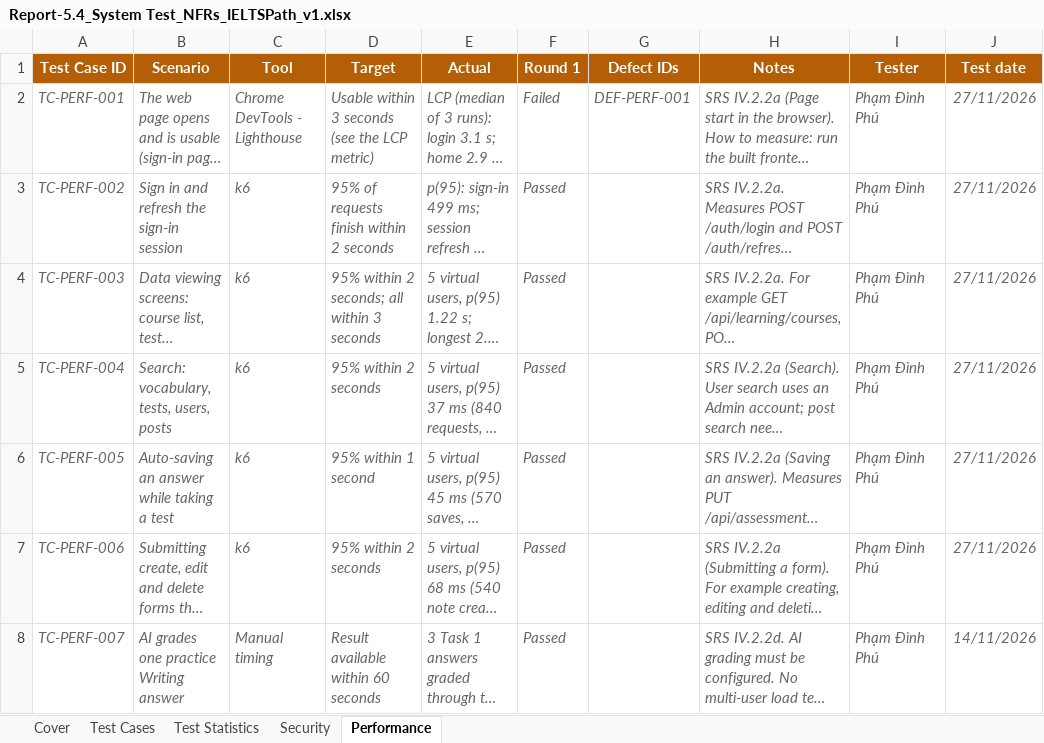
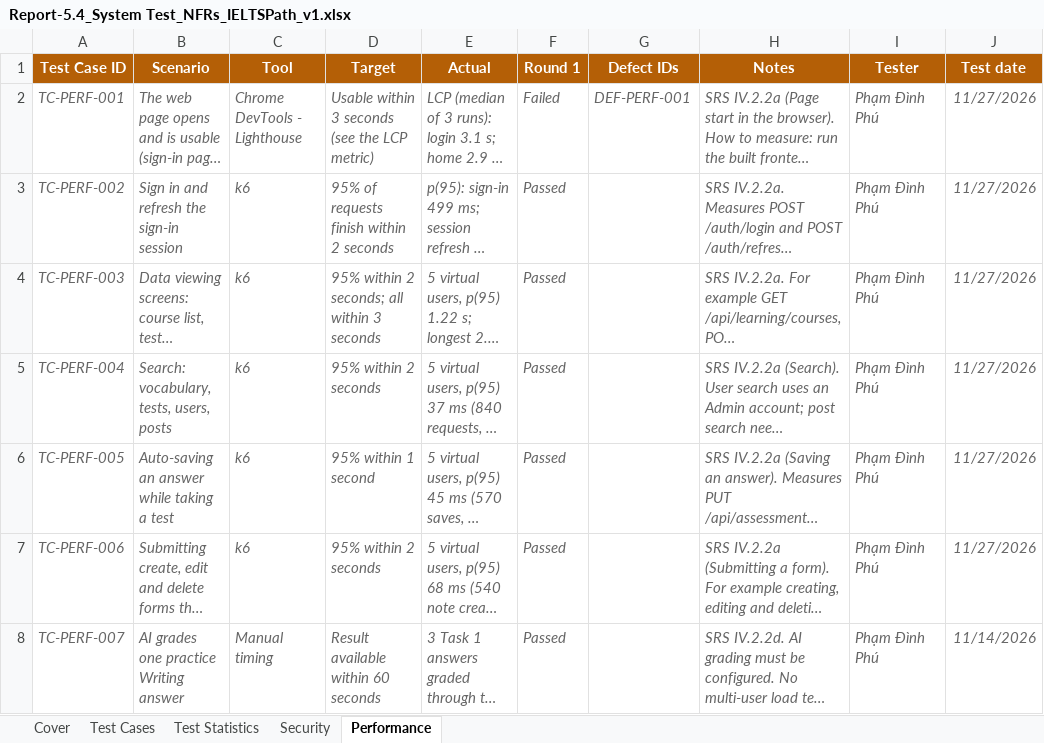
Before and after one commit to IeltsPath-Platform/report, an Excel workbook: report-5-testing/Report-5.4_System Test_NFRs_IELTSPath_v1.xlsx, sheet Performance, drawn as a sheet; only a part is shown; long unchanged cells end in …; values as stored, in another font and other column widths than the file's, no borders; the diff covers the shown part only; the diff names each change by its address in the sheet, - before the commit and + after, or states it on an @@ line.

Commit message:
docs(testing): record the measured timing and reliability test cases

```diff
--- a/report-5-testing/Report-5.4_System Test_NFRs_IELTSPath_v1.xlsx (sheet Performance)
+++ b/report-5-testing/Report-5.4_System Test_NFRs_IELTSPath_v1.xlsx (sheet Performance)
-J2:J7 (Test date): 27/11/2026
+J2:J7 (Test date): 11/27/2026
-J8 (Test date): 14/11/2026
+J8 (Test date): 11/14/2026
```
Also changed, not shown: 4 added rows and 3 edited cells elsewhere in this sheet, sheet Test Statistics, sheet Security, sheet Cover, sheet Test Cases, charts or pictures, Project_Weekly_Report_IELTSPath_v1.xlsx, 2 other files.
